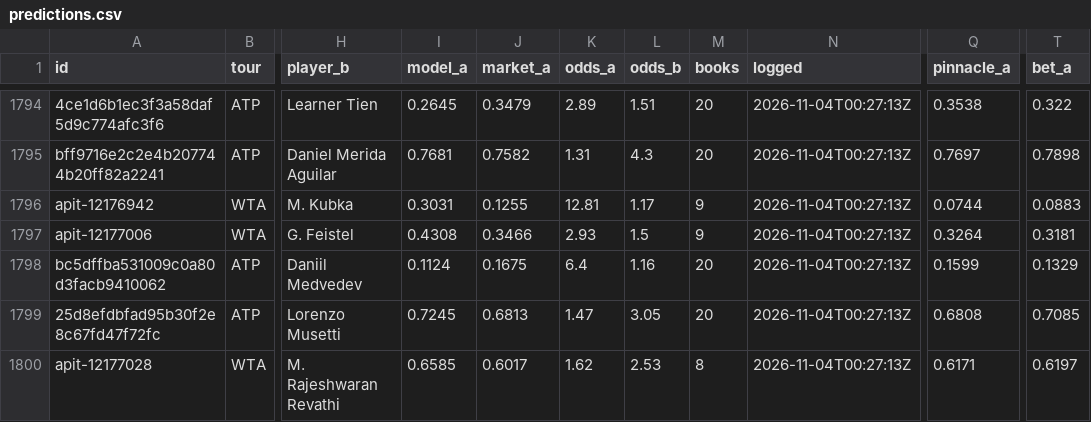
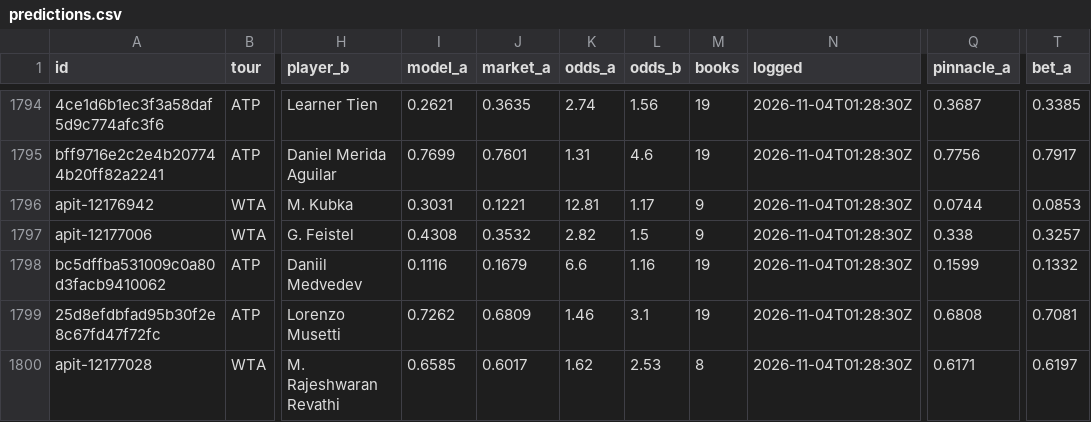
Before and after one commit to MoussaK1379/tennis-odds-engine, a CSV file: history/predictions.csv, drawn as a sheet; only a part is shown, gaps mark what is left out; the diff covers the shown part only; the diff names each change by its address in the sheet, - before the commit and + after, or states it on an @@ line.

```diff
--- a/history/predictions.csv
+++ b/history/predictions.csv
-I1794 (model_a): 0.2645
+I1794 (model_a): 0.2621
-J1794 (market_a): 0.3479
+J1794 (market_a): 0.3635
-K1794 (odds_a): 2.89
+K1794 (odds_a): 2.74
-L1794 (odds_b): 1.51
+L1794 (odds_b): 1.56
-M1794:M1795 (books): 20
+M1794:M1795 (books): 19
-N1794:N1800 (logged): 2026-11-04T00:27:13Z
+N1794:N1800 (logged): 2026-11-04T01:28:30Z
-Q1794 (pinnacle_a): 0.3538
+Q1794 (pinnacle_a): 0.3687
-T1794 (bet_a): 0.322
+T1794 (bet_a): 0.3385
-I1795 (model_a): 0.7681
+I1795 (model_a): 0.7699
-J1795 (market_a): 0.7582
+J1795 (market_a): 0.7601
-L1795 (odds_b): 4.3
+L1795 (odds_b): 4.6
-Q1795 (pinnacle_a): 0.7697
+Q1795 (pinnacle_a): 0.7756
-T1795 (bet_a): 0.7898
+T1795 (bet_a): 0.7917
-J1796 (market_a): 0.1255
+J1796 (market_a): 0.1221
-T1796 (bet_a): 0.0883
+T1796 (bet_a): 0.0853
-J1797 (market_a): 0.3466
+J1797 (market_a): 0.3532
-K1797 (odds_a): 2.93
+K1797 (odds_a): 2.82
-Q1797 (pinnacle_a): 0.3264
+Q1797 (pinnacle_a): 0.338
-T1797 (bet_a): 0.3181
+T1797 (bet_a): 0.3257
-I1798 (model_a): 0.1124
+I1798 (model_a): 0.1116
-J1798 (market_a): 0.1675
+J1798 (market_a): 0.1679
-K1798 (odds_a): 6.4
+K1798 (odds_a): 6.6
-M1798:M1799 (books): 20
+M1798:M1799 (books): 19
-T1798 (bet_a): 0.1329
+T1798 (bet_a): 0.1332
-I1799 (model_a): 0.7245
+I1799 (model_a): 0.7262
-J1799 (market_a): 0.6813
+J1799 (market_a): 0.6809
-K1799 (odds_a): 1.47
+K1799 (odds_a): 1.46
-L1799 (odds_b): 3.05
+L1799 (odds_b): 3.1
-T1799 (bet_a): 0.7085
+T1799 (bet_a): 0.7081
```
Also changed, not shown: 136 edited cells elsewhere in this file, 1 other file.
